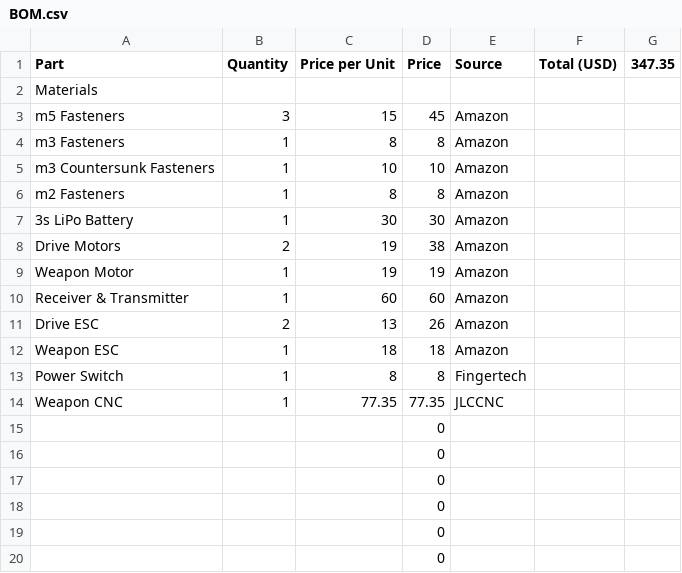
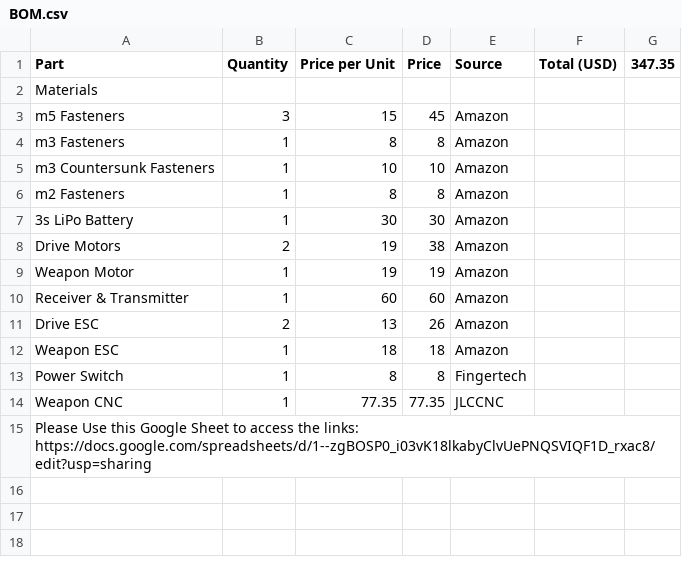
Before and after one commit to AZ3Dp/Combat-Robot-Repository, a CSV file: BOM.csv, drawn as a sheet; removed rows and columns are numbered as before the commit, all else as after; the diff names each change by its address in the sheet, - before the commit and + after, or states it on an @@ line.

Commit message:
Update BOM.csv with Google Sheet link
Added a link to a Google Sheet for accessing part links.

```diff
--- a/BOM.csv
+++ b/BOM.csv
-row 15:  |  |  | 0
-row 16:  |  |  | 0
-row 17:  |  |  | 0
-row 18:  |  |  | 0
-row 19:  |  |  | 0
-row 20:  |  |  | 0
+row 15: Please Use this Google Sheet to access the links: https://docs.google.com/spreadsheets/d/1--zgBOSP0_i03vK18lkabyClvUePNQSVIQF1D_rxac8/edit?usp=sharing
```
